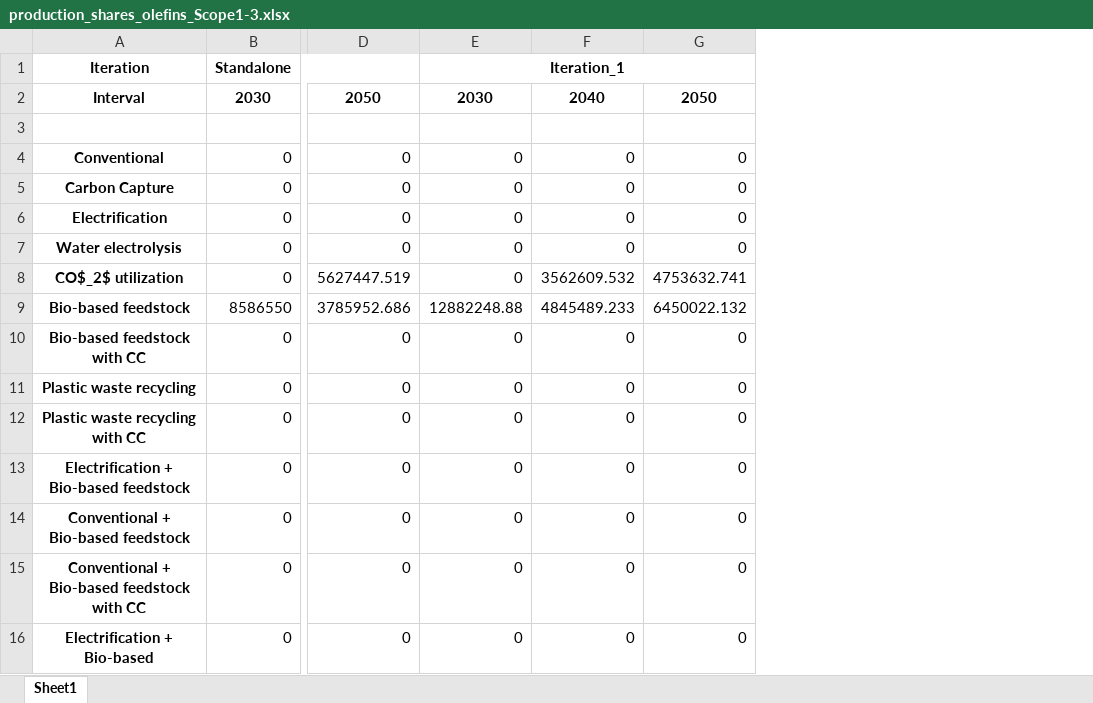
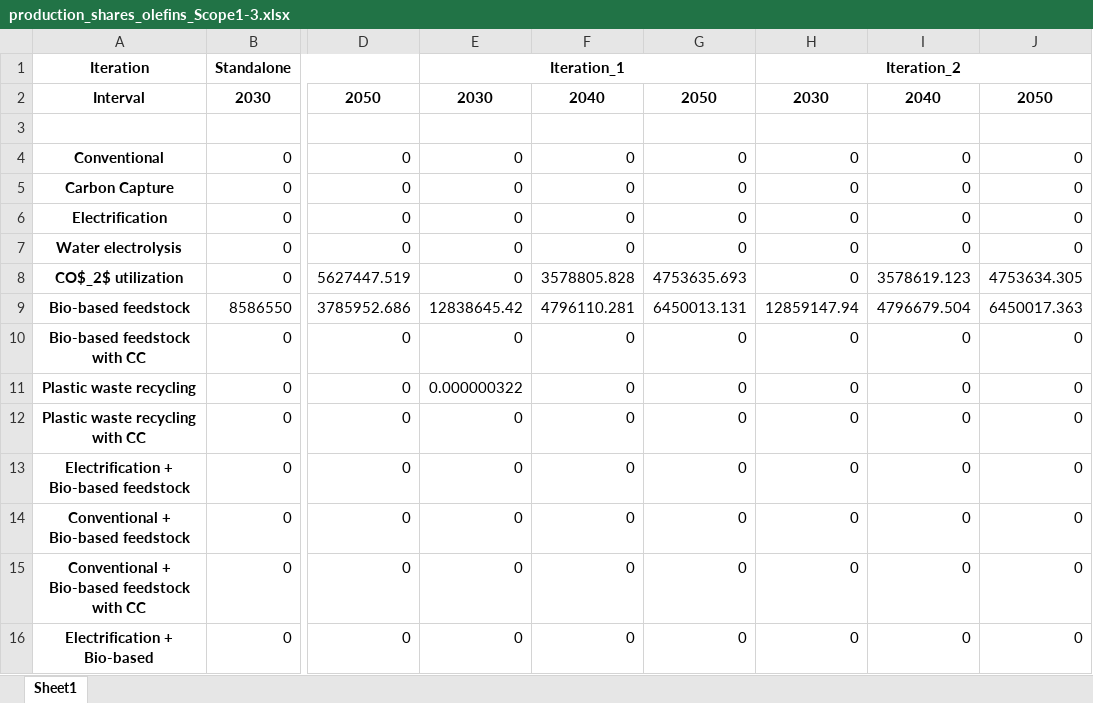
Before and after one commit to julia1071/AdOpT-NET0_ModelLink, an Excel workbook: Plotting/production_shares_olefins_Scope1-3.xlsx, sheet Sheet1, drawn as a sheet; only a part is shown, gaps mark what is left out; values as stored, in another font and other column widths than the file's, no borders; the diff names each change by its address in the sheet, - before the commit and + after, or states it on an @@ line.

Commit message:
plotting

```diff
--- a/Plotting/production_shares_olefins_Scope1-3.xlsx (sheet Sheet1)
+++ b/Plotting/production_shares_olefins_Scope1-3.xlsx (sheet Sheet1)
+column H, rows 1-16: Iteration_2 | 2030 |  | 0 | 0 | 0 | 0 | 0 | 12859147.94 | 0 | 0 | 0 | 0 | 0 | 0 | 0
+column I, rows 2-16: 2040 |  | 0 | 0 | 0 | 0 | 3578619.123 | 4796679.504 | 0 | 0 | 0 | 0 | 0 | 0 | 0
+column J, rows 2-16: 2050 |  | 0 | 0 | 0 | 0 | 4753634.305 | 6450017.363 | 0 | 0 | 0 | 0 | 0 | 0 | 0
-F8: 3562609.532
+F8: 3578805.828
-G8: 4753632.741
+G8: 4753635.693
-E9: 12882248.88
+E9: 12838645.42
-F9: 4845489.233
+F9: 4796110.281
-G9: 6450022.132
+G9: 6450013.131
-E11: 0
+E11: 0.000000322
```
Also changed, not shown: Plotting/production_shares_ammonia_Scope1-3.xlsx, 5 other files.
